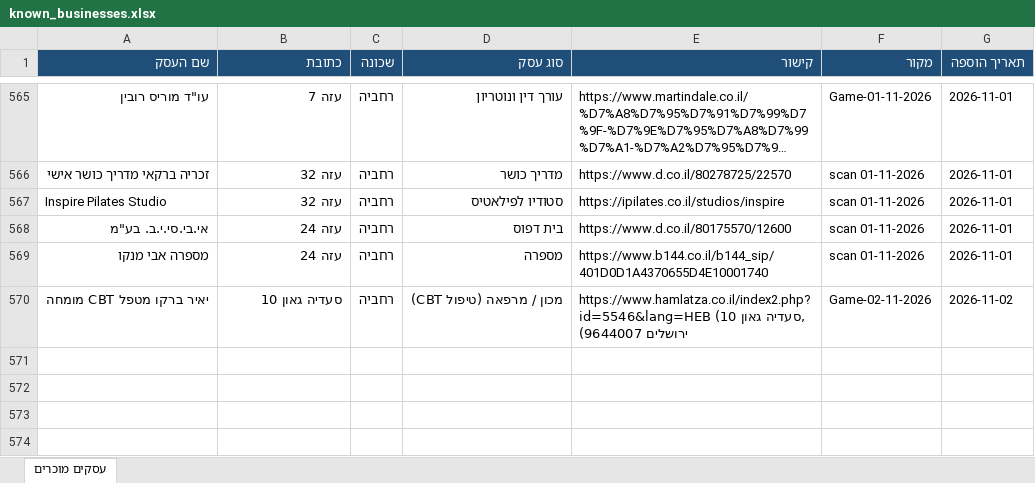
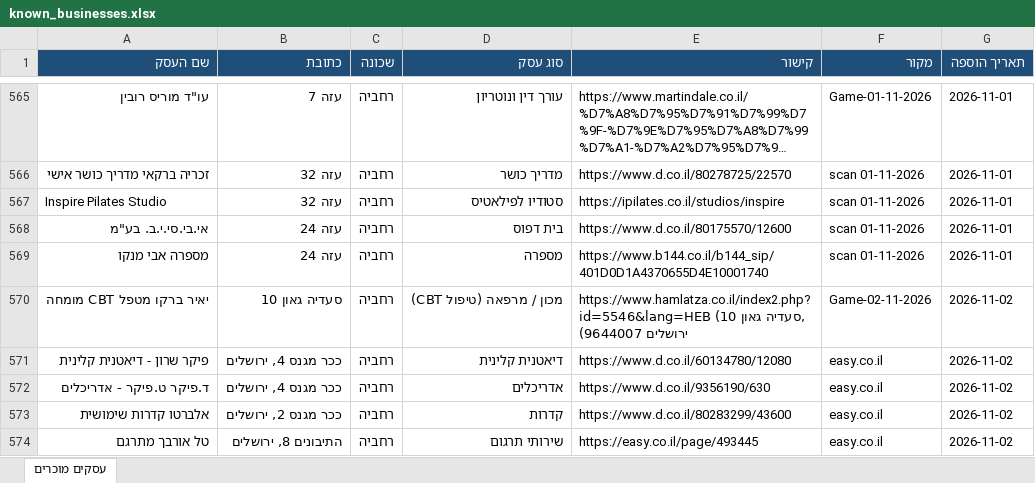
Before and after one commit to urbandetective007/Final_Project, an Excel workbook: known_businesses/known_businesses.xlsx, sheet עסקים מוכרים, drawn as a sheet; only a part is shown, gaps mark what is left out; long unchanged cells end in …; values as stored, in another font and other column widths than the file's, no borders; the diff names each change by its address in the sheet, - before the commit and + after, or states it on an @@ line.

```diff
--- a/known_businesses/known_businesses.xlsx (sheet עסקים מוכרים)
+++ b/known_businesses/known_businesses.xlsx (sheet עסקים מוכרים)
+row 571: פיקר שרון - דיאטנית קלינית | ככר מגנס 4, ירושלים | רחביה | דיאטנית קלינית | https://www.d.co.il/60134780/12080 | easy.co.il | 2026-11-02
+row 572: ד.פיקר ט.פיקר - אדריכלים | ככר מגנס 4, ירושלים | רחביה | אדריכלים | https://www.d.co.il/9356190/630 | easy.co.il | 2026-11-02
+row 573: אלברטו קדרות שימושית | ככר מגנס 2, ירושלים | רחביה | קדרות | https://www.d.co.il/80283299/43600 | easy.co.il | 2026-11-02
+row 574: טל אורבך מתרגם | התיבונים 8, ירושלים | רחביה | שירותי תרגום | https://easy.co.il/page/493445 | easy.co.il | 2026-11-02
```
Also changed, not shown: 1 other file.
